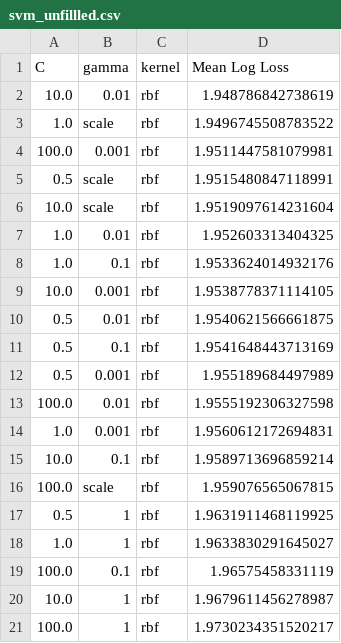
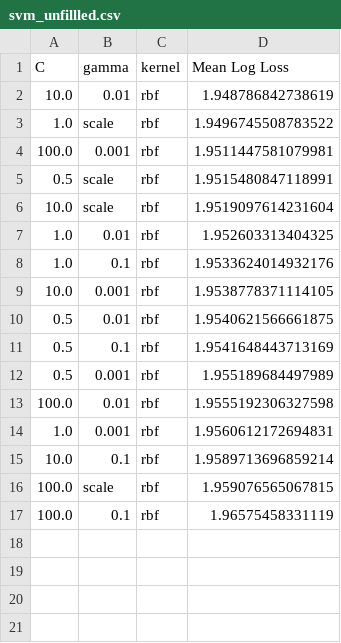
Before and after one commit to eugenesimm/Kaggle_poverty_rate, a CSV file: data/model_result/svm_unfillled.csv, drawn as a sheet; the diff names each change by its address in the sheet, - before the commit and + after, or states it on an @@ line.

```diff
--- a/data/model_result/svm_unfillled.csv
+++ b/data/model_result/svm_unfillled.csv
-row 17: 0.5 | 1 | rbf | 1.9631911468119925
-row 18: 1.0 | 1 | rbf | 1.9633830291645027
-row 20: 10.0 | 1 | rbf | 1.9679611456278987
-row 21: 100.0 | 1 | rbf | 1.9730234351520217
```
Also changed, not shown: 3 other files.
